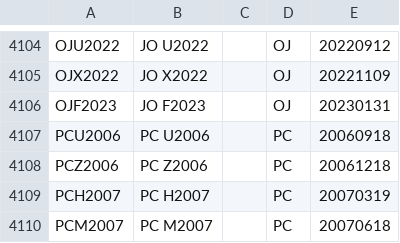
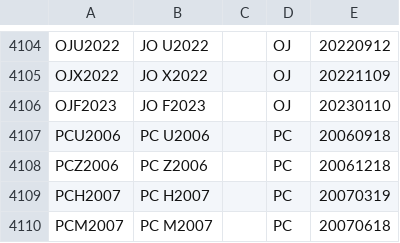
Before and after one commit to tradingview-dev/idc-expchains, a CSV file: expchains/iceusa_futures.csv, drawn as a sheet; only a part is shown, gaps mark what is left out.

```diff
--- a/expchains/iceusa_futures.csv
+++ b/expchains/iceusa_futures.csv
@@ -4105,3 +4105,3 @@ OJU2022,JO U2022,"",OJ,20220912
 OJX2022,JO X2022,"",OJ,20221109
-OJF2023,JO F2023,"",OJ,20230131
+OJF2023,JO F2023,"",OJ,20230110
 PCU2006,PC U2006,,PC,20060918
```
Also changed, not shown: expchains/iceeur_futures.csv, expchains/singapore_derivative_futures.csv, 1 other file.
